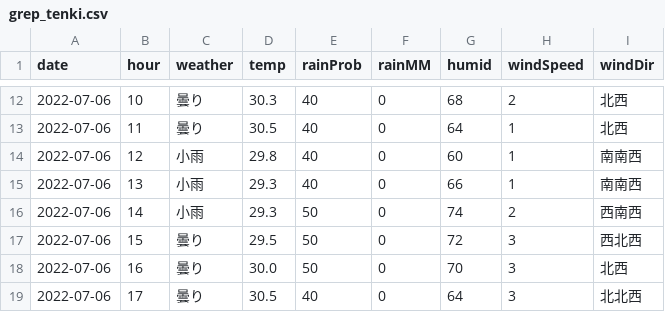
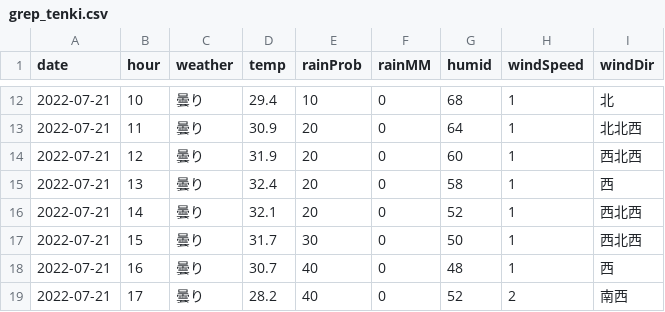
Before and after one commit to ndlopez/ndlopez.github.io, a CSV file: data/grep_tenki.csv, drawn as a sheet; only a part is shown, gaps mark what is left out; the diff covers the shown part only.

Commit message:
Weather and Sched data updated

```diff
--- a/data/grep_tenki.csv
+++ b/data/grep_tenki.csv
@@ -12,8 +12,8 @@ date,hour,weather,temp,rainProb,rainMM,humid,windSpeed,windDir
-2022-07-06,10,"曇り",30.3,40,0,68,2,"北西"
-2022-07-06,11,"曇り",30.5,40,0,64,1,"北西"
-2022-07-06,12,"小雨",29.8,40,0,60,1,"南南西"
-2022-07-06,13,"小雨",29.3,40,0,66,1,"南南西"
-2022-07-06,14,"小雨",29.3,50,0,74,2,"西南西"
-2022-07-06,15,"曇り",29.5,50,0,72,3,"西北西"
-2022-07-06,16,"曇り",30.0,50,0,70,3,"北西"
-2022-07-06,17,"曇り",30.5,40,0,64,3,"北北西"
+2022-07-21,10,"曇り",29.4,10,0,68,1,"北"
+2022-07-21,11,"曇り",30.9,20,0,64,1,"北北西"
+2022-07-21,12,"曇り",31.9,20,0,60,1,"西北西"
+2022-07-21,13,"曇り",32.4,20,0,58,1,"西"
+2022-07-21,14,"曇り",32.1,20,0,52,1,"西北西"
+2022-07-21,15,"曇り",31.7,30,0,50,1,"西北西"
+2022-07-21,16,"曇り",30.7,40,0,48,1,"西"
+2022-07-21,17,"曇り",28.2,40,0,52,2,"南西"
```
Also changed, not shown: 99 edited cells elsewhere in this file, 2 other files.
